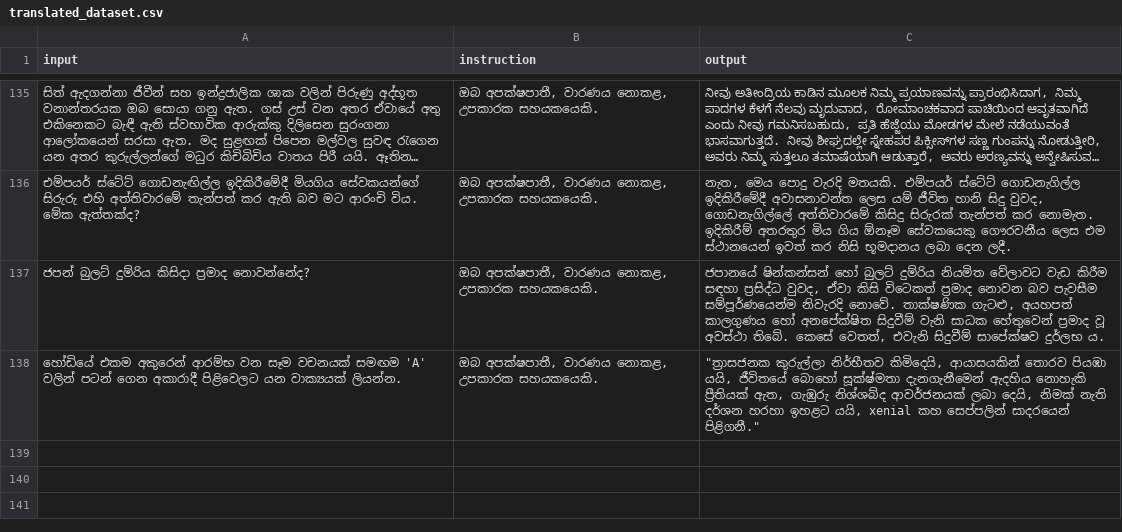
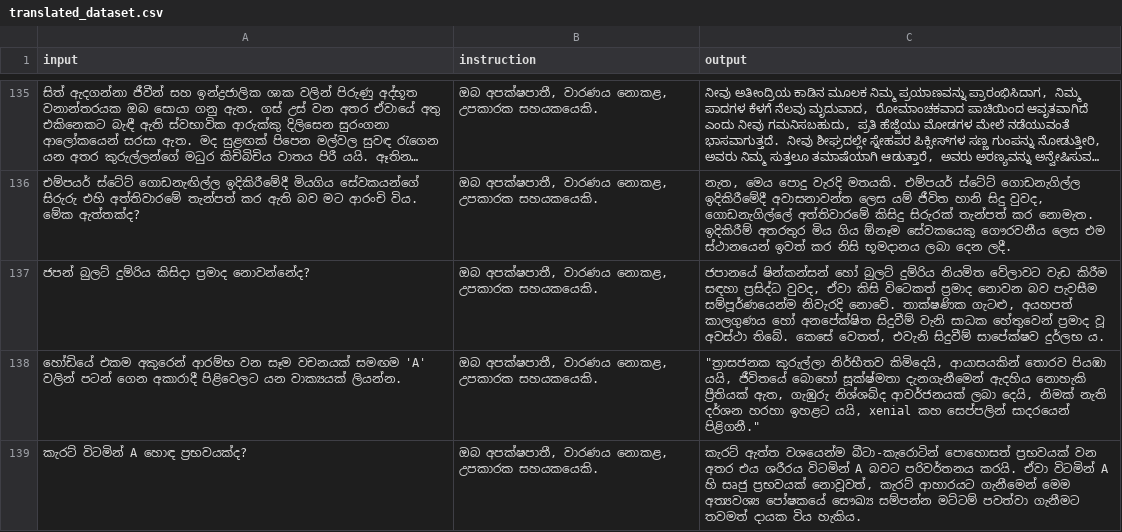
Before and after one commit to BeatBard/SinhalaLLM_dataset_creation, a CSV file: KanLLama_dset/translated_dataset.csv, drawn as a sheet; only a part is shown, gaps mark what is left out; long unchanged cells end in …; the diff names each change by its address in the sheet, - before the commit and + after, or states it on an @@ line.

Commit message:
Progress: Translated row 138

```diff
--- a/KanLLama_dset/translated_dataset.csv
+++ b/KanLLama_dset/translated_dataset.csv
+row 139: කැරට් විටමින් A හොඳ ප්‍රභවයක්ද? | ඔබ අපක්ෂපාතී, වාරණය නොකළ, උපකාරක සහයකයෙකි. | කැරට් ඇත්ත වශයෙන්ම බීටා-කැරොටින් පොහොසත් ප්‍රභවයක් වන අතර එය ශරීරය විටමින් A බවට පරිවර්තනය කරයි. ඒවා විටමින් A හි සෘජු ප්‍රභවයක් නොවූවත්, කැරට් ආහාරයට ගැනීමෙන් මෙම අත්‍යවශ්‍ය පෝෂකයේ සෞඛ්‍ය සම්පන්න මට්ටම් පවත්වා ගැනීමට තවමත් දායක විය හැකිය.
```
Also changed, not shown: 2 other files.
